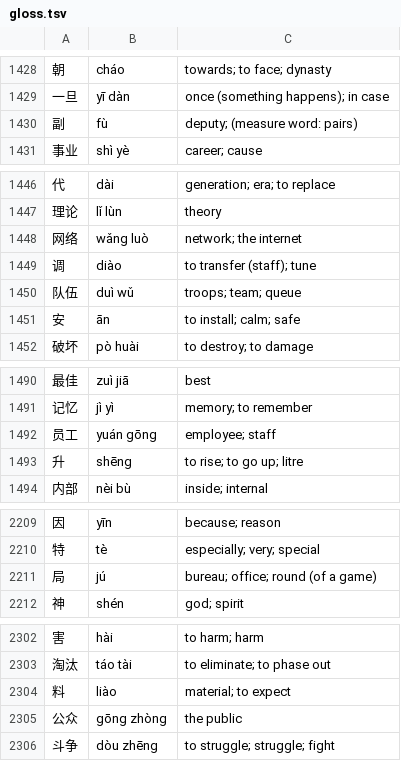
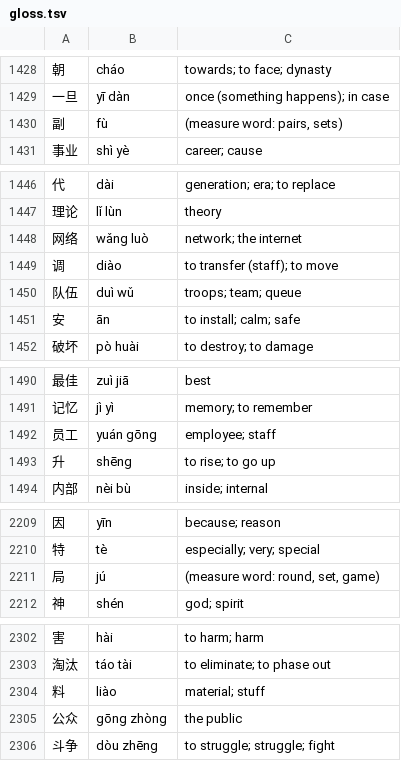
Before and after one commit to ilkegits/moka, a TSV file: dict/gloss.tsv, drawn as a sheet; only a part is shown, gaps mark what is left out; the diff covers the shown part only.

```diff
--- a/dict/gloss.tsv
+++ b/dict/gloss.tsv
@@ -1429,3 +1429,3 @@
 一旦	yī dàn	once (something happens); in case
-副	fù	deputy; (measure word: pairs)
+副	fù	(measure word: pairs, sets)
 事业	shì yè	career; cause
@@ -1448,3 +1448,3 @@
 网络	wǎng luò	network; the internet
-调	diào	to transfer (staff); tune
+调	diào	to transfer (staff); to move
 队伍	duì wǔ	troops; team; queue
@@ -1492,3 +1492,3 @@
 员工	yuán gōng	employee; staff
-升	shēng	to rise; to go up; litre
+升	shēng	to rise; to go up
 内部	nèi bù	inside; internal
@@ -2210,3 +2210,3 @@
 特	tè	especially; very; special
-局	jú	bureau; office; round (of a game)
+局	jú	(measure word: round, set, game)
 神	shén	god; spirit
@@ -2303,3 +2303,3 @@
 淘汰	táo tài	to eliminate; to phase out
-料	liào	material; to expect
+料	liào	material; stuff
 公众	gōng zhòng	the public
```
Also changed, not shown: 12 edited cells elsewhere in this file, dict/hsk.tsv, dict/pinyin.tsv, 12 other files.
